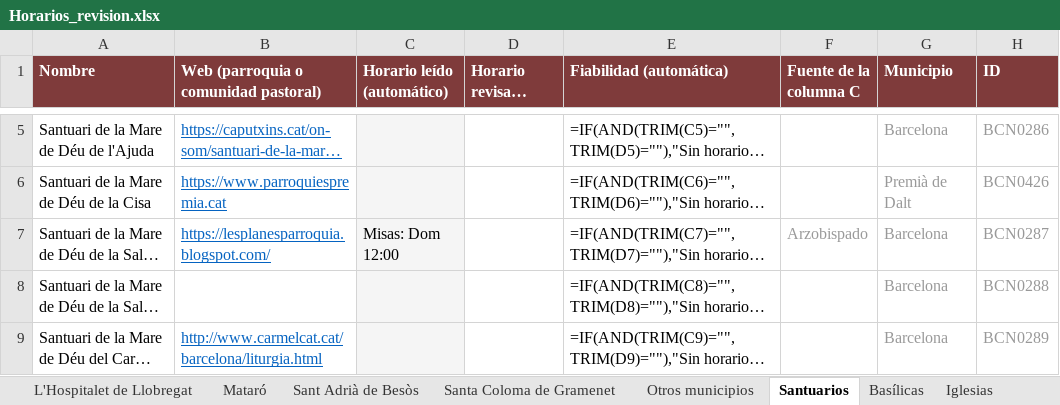
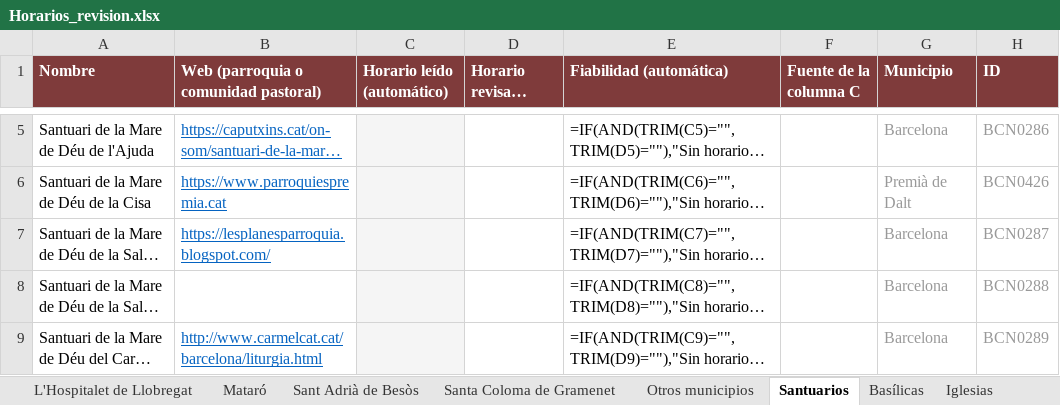
Before and after one commit to gardidribas-hue/misas-barcelona, an Excel workbook: data/horarios/Horarios_revision.xlsx, sheet Santuarios, drawn as a sheet; only a part is shown, gaps mark what is left out; long unchanged cells end in …; values as stored, in another font and other column widths than the file's, no borders; formulas without a stored value are shown as written; conditional formats not drawn; the diff names each change by its address in the sheet, - before the commit and + after, or states it on an @@ line.

```diff
--- a/data/horarios/Horarios_revision.xlsx (sheet Santuarios)
+++ b/data/horarios/Horarios_revision.xlsx (sheet Santuarios)
-C7 (Horario leído (automático)): Misas: Dom 12:00
+C7 (Horario leído (automático)): (empty)
-F7 (Fuente de la columna C): Arzobispado
+F7 (Fuente de la columna C): (empty)
```
Also changed, not shown: sheet BCN Sarrià-Sant Gervasi, sheet BCN Sant Andreu, sheet BCN Ciutat Vella, sheet Badalona, sheet BCN Horta-Guinardó, sheet BCN Sant Martí, 3 more sheets, 1 other file.
